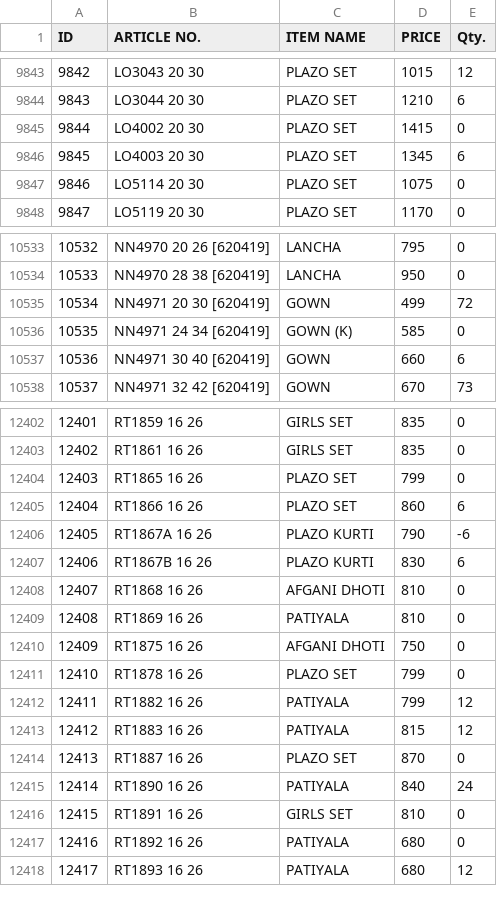
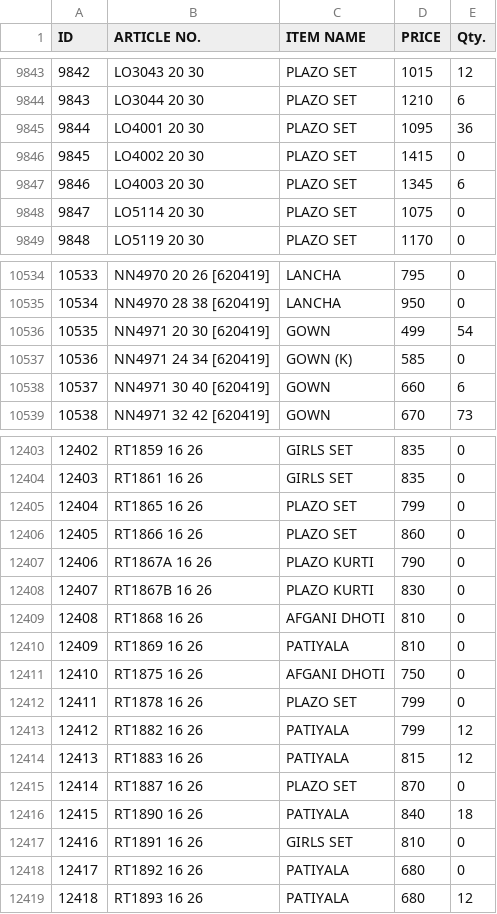
Before and after one commit to sanjeevsh1986/stock-data, a CSV file: data.csv, drawn as a sheet; only a part is shown, gaps mark what is left out; addresses are those after the commit; the diff names each change by its address in the sheet, - before the commit and + after, or states it on an @@ line.

Commit message:
Add files via upload

```diff
--- a/data.csv
+++ b/data.csv
+row 9845: 9844 | LO4001 20 30 | PLAZO SET | 1095 | 36
@@ column A (ID) renumbered from row 9846 down @@
-E10536 (Qty.): 72
+E10536 (Qty.): 54
-E12406 (Qty.): 6
+E12406 (Qty.): 0
-E12407 (Qty.): -6
+E12407 (Qty.): 0
-E12408 (Qty.): 6
+E12408 (Qty.): 0
-E12416 (Qty.): 24
+E12416 (Qty.): 18
```
